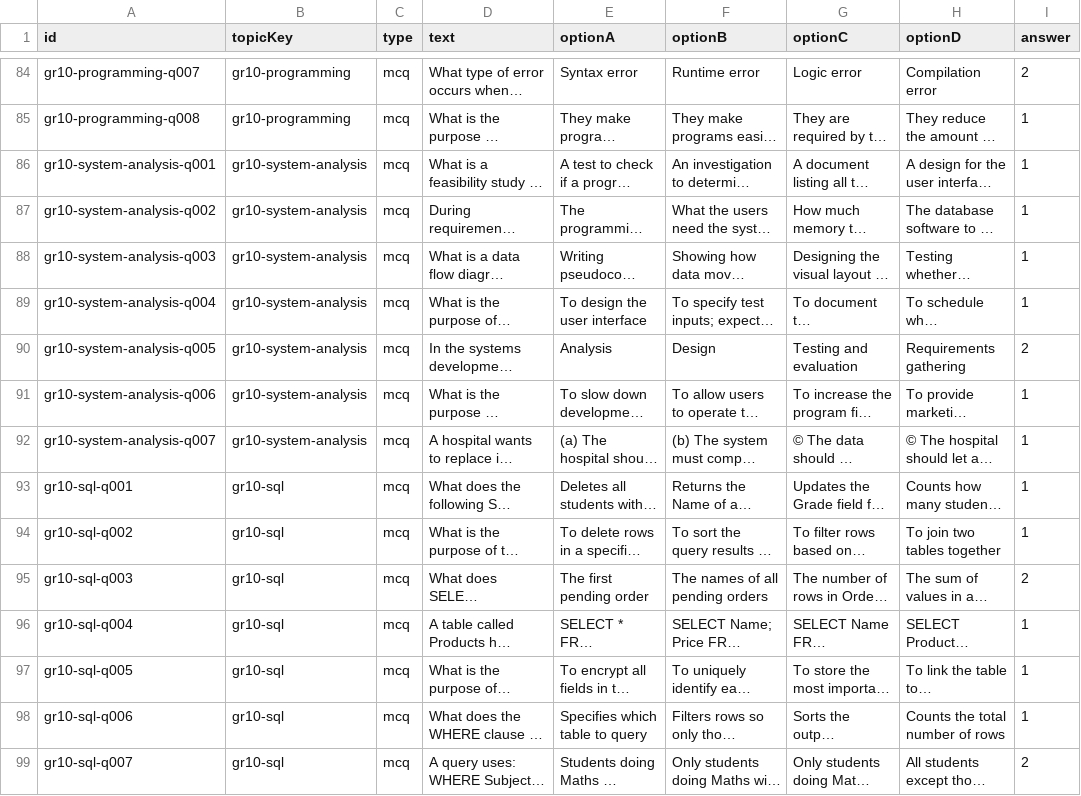
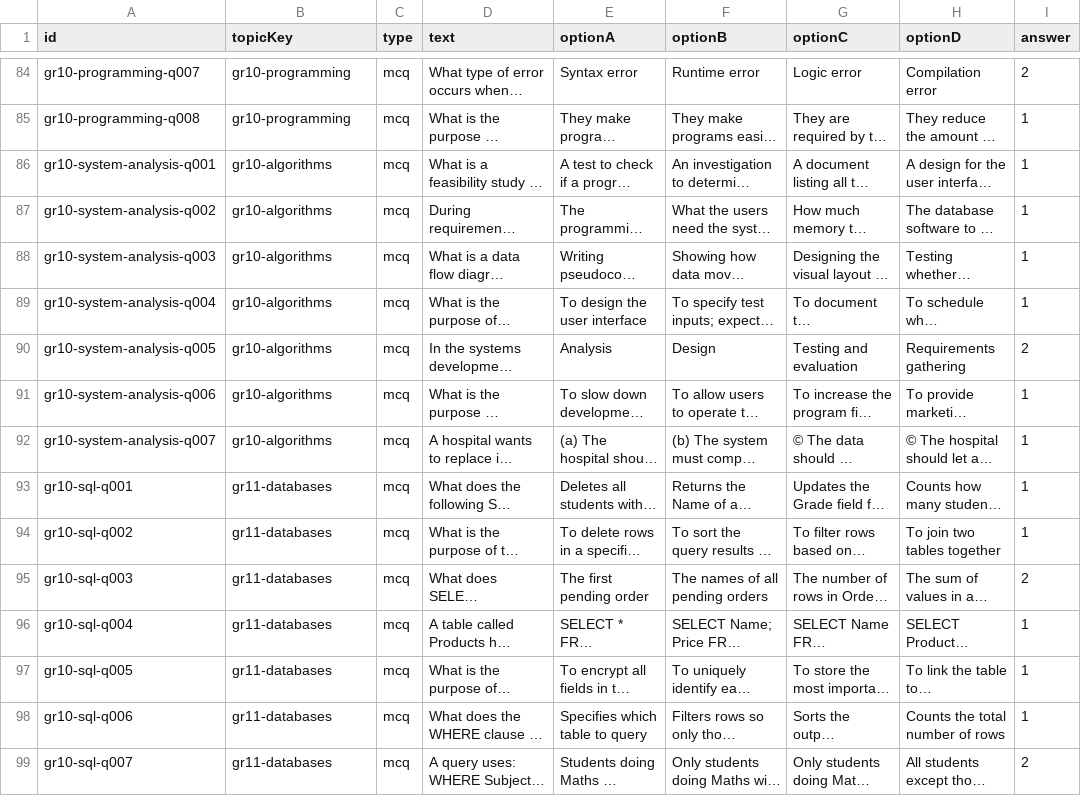
Before and after one commit to wowsirsupreme/wowsir, a CSV file: scripts/seed/0478_cs_grade10_mcq.csv, drawn as a sheet; only a part is shown, gaps mark what is left out; long unchanged cells end in …; the diff covers the shown part only; the diff names each change by its address in the sheet, - before the commit and + after, or states it on an @@ line.

```diff
--- a/scripts/seed/0478_cs_grade10_mcq.csv
+++ b/scripts/seed/0478_cs_grade10_mcq.csv
-B86:B92 (topicKey): gr10-system-analysis
+B86:B92 (topicKey): gr10-algorithms
-B93:B99 (topicKey): gr10-sql
+B93:B99 (topicKey): gr11-databases
```
Also changed, not shown: 46 edited cells elsewhere in this file, scripts/seed/0478_cs_data_rep_mcq.csv, scripts/seed/0478_cs_networking_logic_mcq.csv, 5 other files.
